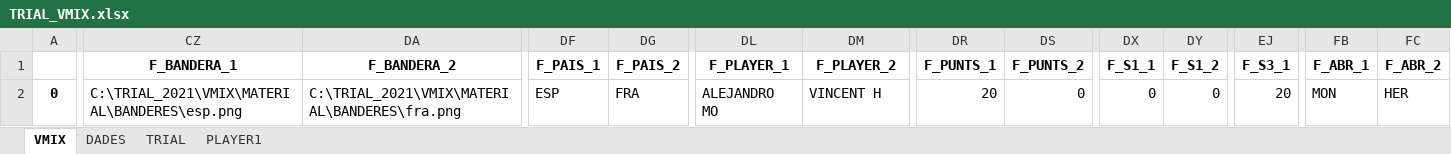
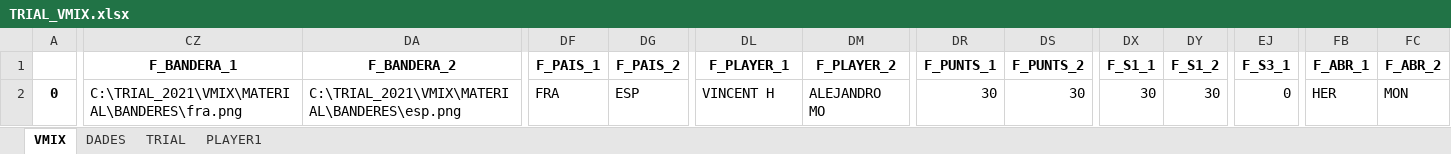
Before and after one commit to cstil0/TRIAL, an Excel workbook: TRIAL_VMIX.xlsx, sheet VMIX, drawn as a sheet; only a part is shown, gaps mark what is left out; values as stored, in another font and other column widths than the file's, no borders; the diff covers the shown part only; the diff names each change by its address in the sheet, - before the commit and + after, or states it on an @@ line.

```diff
--- a/TRIAL_VMIX.xlsx (sheet VMIX)
+++ b/TRIAL_VMIX.xlsx (sheet VMIX)
-CZ2 (F_BANDERA_1): C:\TRIAL_2021\VMIX\MATERIAL\BANDERES\esp.png
+CZ2 (F_BANDERA_1): C:\TRIAL_2021\VMIX\MATERIAL\BANDERES\fra.png
-DA2 (F_BANDERA_2): C:\TRIAL_2021\VMIX\MATERIAL\BANDERES\fra.png
+DA2 (F_BANDERA_2): C:\TRIAL_2021\VMIX\MATERIAL\BANDERES\esp.png
-DF2 (F_PAIS_1): ESP
+DF2 (F_PAIS_1): FRA
-DG2 (F_PAIS_2): FRA
+DG2 (F_PAIS_2): ESP
-DL2 (F_PLAYER_1): ALEJANDRO MO
+DL2 (F_PLAYER_1): VINCENT H
-DM2 (F_PLAYER_2): VINCENT H
+DM2 (F_PLAYER_2): ALEJANDRO MO
-DR2 (F_PUNTS_1): 20
+DR2 (F_PUNTS_1): 30
-DS2 (F_PUNTS_2): 0
+DS2 (F_PUNTS_2): 30
-DX2 (F_S1_1): 0
+DX2 (F_S1_1): 30
-DY2 (F_S1_2): 0
+DY2 (F_S1_2): 30
-EJ2 (F_S3_1): 20
+EJ2 (F_S3_1): 0
-FB2 (F_ABR_1): MON
+FB2 (F_ABR_1): HER
-FC2 (F_ABR_2): HER
+FC2 (F_ABR_2): MON
```
Also changed, not shown: 10 edited cells elsewhere in this sheet, sheet TRIAL, TRIAL.xlsx, 6 other files.
